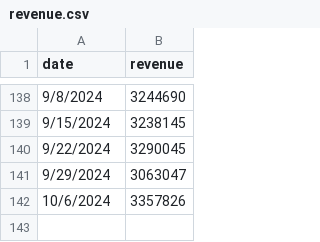
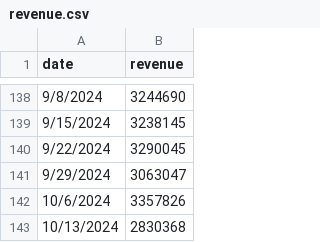
Before and after one commit to lomaky/sarimax, a CSV file: revenue.csv, drawn as a sheet; only a part is shown, gaps mark what is left out.

```diff
--- a/revenue.csv
+++ b/revenue.csv
@@ -142 +142,2 @@ date,revenue
 10/6/2024,3357826
+10/13/2024,2830368
```
Also changed, not shown: 1 other file.
